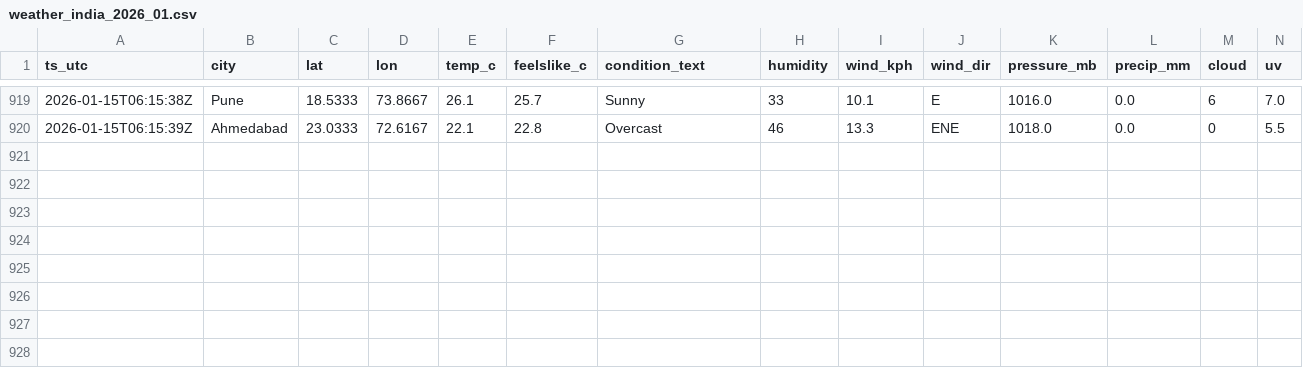
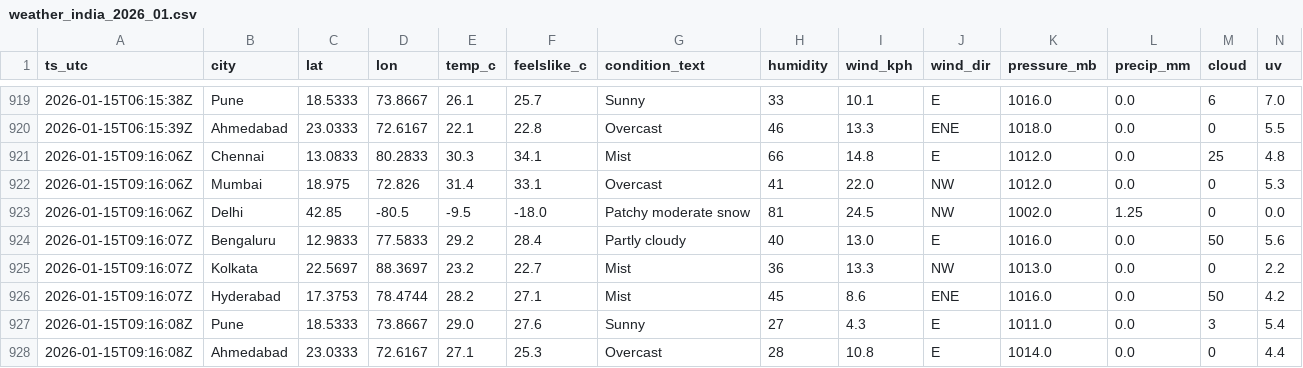
Before and after one commit to anwarmohammedbasha/weather-api-fetch, a CSV file: data/weather_india_2026_01.csv, drawn as a sheet; only a part is shown, gaps mark what is left out; rows hold the shown columns only; the diff names each change by its address in the sheet, - before the commit and + after, or states it on an @@ line.

```diff
--- a/data/weather_india_2026_01.csv
+++ b/data/weather_india_2026_01.csv
+row 921: 2026-01-15T09:16:06Z | Chennai | 13.0833 | 80.2833 | 30.3 | 34.1 | Mist | 66 | 14.8 | E | 1012.0 | 0.0 | 25 | 4.8
+row 922: 2026-01-15T09:16:06Z | Mumbai | 18.975 | 72.826 | 31.4 | 33.1 | Overcast | 41 | 22.0 | NW | 1012.0 | 0.0 | 0 | 5.3
+row 923: 2026-01-15T09:16:06Z | Delhi | 42.85 | -80.5 | -9.5 | -18.0 | Patchy moderate snow | 81 | 24.5 | NW | 1002.0 | 1.25 | 0 | 0.0
+row 924: 2026-01-15T09:16:07Z | Bengaluru | 12.9833 | 77.5833 | 29.2 | 28.4 | Partly cloudy | 40 | 13.0 | E | 1016.0 | 0.0 | 50 | 5.6
+row 925: 2026-01-15T09:16:07Z | Kolkata | 22.5697 | 88.3697 | 23.2 | 22.7 | Mist | 36 | 13.3 | NW | 1013.0 | 0.0 | 0 | 2.2
+row 926: 2026-01-15T09:16:07Z | Hyderabad | 17.3753 | 78.4744 | 28.2 | 27.1 | Mist | 45 | 8.6 | ENE | 1016.0 | 0.0 | 50 | 4.2
+row 927: 2026-01-15T09:16:08Z | Pune | 18.5333 | 73.8667 | 29.0 | 27.6 | Sunny | 27 | 4.3 | E | 1011.0 | 0.0 | 3 | 5.4
+row 928: 2026-01-15T09:16:08Z | Ahmedabad | 23.0333 | 72.6167 | 27.1 | 25.3 | Overcast | 28 | 10.8 | E | 1014.0 | 0.0 | 0 | 4.4
```
Also changed, not shown: 8 other files.
